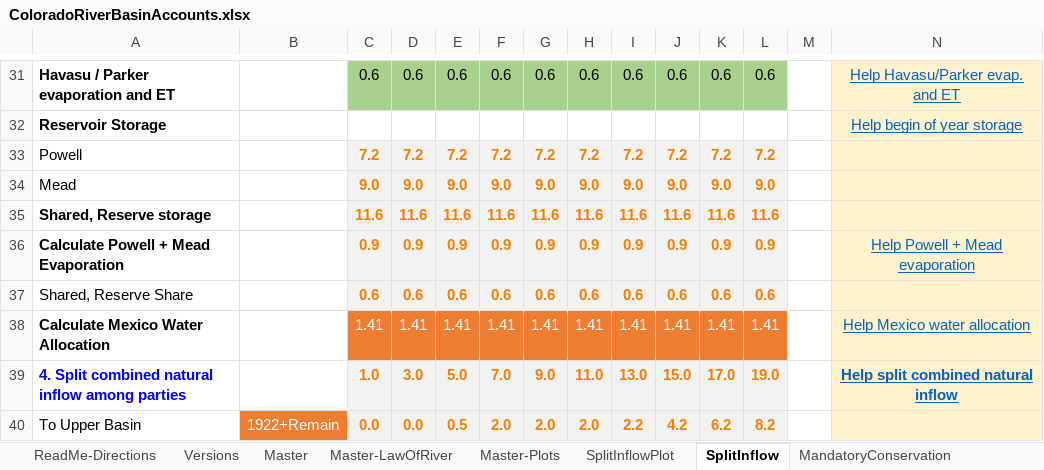
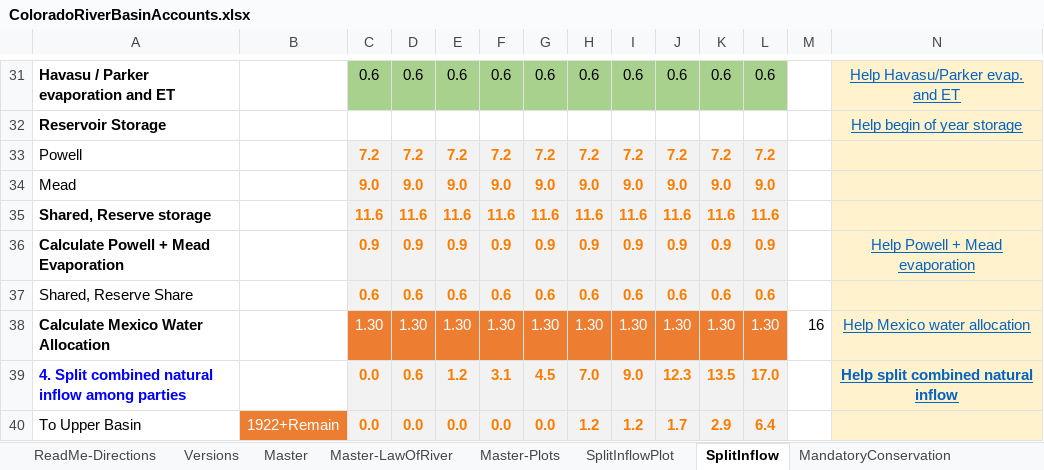
Before and after one commit to dzeke/ColoradoRiverCoding, an Excel workbook: ModelMusings/ColoradoRiverBasinAccounts.xlsx, sheet SplitInflow, drawn as a sheet; only a part is shown, gaps mark what is left out; values as stored, in another font and other column widths than the file's, no borders; the diff covers the shown part only; the diff names each change by its address in the sheet, - before the commit and + after, or states it on an @@ line.

Commit message:
Update Basin Account split inflow formulas. New version of manuscript

```diff
--- a/ModelMusings/ColoradoRiverBasinAccounts.xlsx (sheet SplitInflow)
+++ b/ModelMusings/ColoradoRiverBasinAccounts.xlsx (sheet SplitInflow)
-C38: 1.41
+C38: 1.30
-D38: 1.41
+D38: 1.30
-E38: 1.41
+E38: 1.30
-F38: 1.41
+F38: 1.30
-G38: 1.41
+G38: 1.30
-H38: 1.41
+H38: 1.30
-I38: 1.41
+I38: 1.30
-J38: 1.41
+J38: 1.30
-K38: 1.41
+K38: 1.30
-L38: 1.41
+L38: 1.30
-M38: (empty)
+M38: 16
-C39: 1.0
+C39: 0.0
-D39: 3.0
+D39: 0.6
-E39: 5.0
+E39: 1.2
-F39: 7.0
+F39: 3.1
-G39: 9.0
+G39: 4.5
-H39: 11.0
+H39: 7.0
-I39: 13.0
+I39: 9.0
-J39: 15.0
+J39: 12.3
-K39: 17.0
+K39: 13.5
-L39: 19.0
+L39: 17.0
-E40: 0.5
+E40: 0.0
-F40: 2.0
+F40: 0.0
-G40: 2.0
+G40: 0.0
-H40: 2.0
+H40: 1.2
-I40: 2.2
+I40: 1.2
-J40: 4.2
+J40: 1.7
-K40: 6.2
+K40: 2.9
-L40: 8.2
+L40: 6.4
```
Also changed, not shown: 11 added rows and 39 edited cells elsewhere in this sheet, sheet Versions, sheet Master-LawOfRiver, sheet Master, sheet ReadMe-Directions, formulas that keep their value, hidden cells, charts or pictures, ModelMusings/Support/InflowSplit/ColoradoRiverBasinAccounts-v5.1.xlsx, 5 other files.
